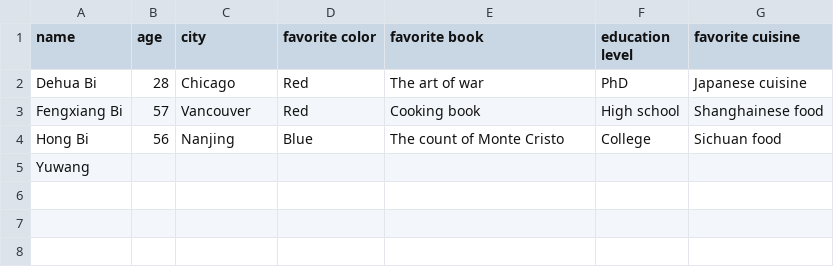
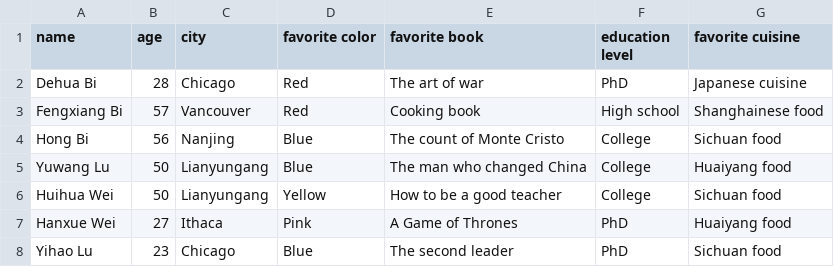
Before and after one commit to edwardbi/37810_HW3_Paired, a CSV file: family_facts.csv, drawn as a sheet; removed rows and columns are numbered as before the commit, all else as after; the diff names each change by its address in the sheet, - before the commit and + after, or states it on an @@ line.

Commit message:
Added family facts of Yihao, revised Rmd.

```diff
--- a/family_facts.csv
+++ b/family_facts.csv
-row 5: Yuwang
+row 5: Yuwang Lu | 50 | Lianyungang | Blue | The man who changed China | College | Huaiyang food
+row 6: Huihua Wei | 50 | Lianyungang | Yellow | How to be a good teacher | College | Sichuan food
+row 7: Hanxue Wei | 27 | Ithaca | Pink | A Game of Thrones | PhD | Huaiyang food
+row 8: Yihao Lu | 23 | Chicago | Blue | The second leader | PhD | Sichuan food
```
Also changed, not shown: 1 other file.
